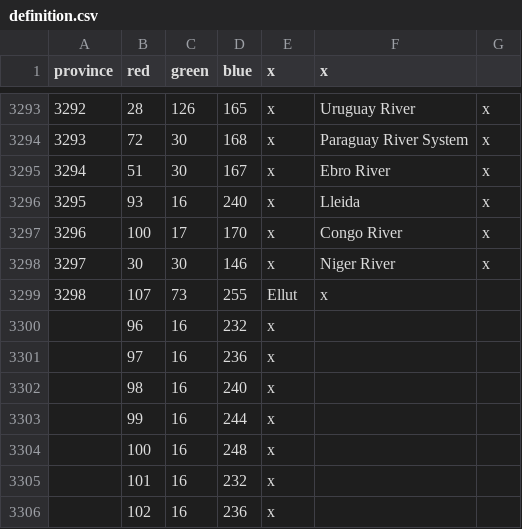
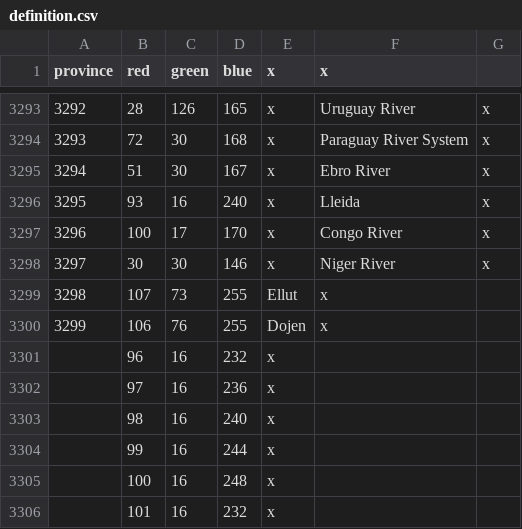
Before and after one commit to idkrealy/BCMP-1vs1, a CSV file: map/definition.csv, drawn as a sheet; only a part is shown, gaps mark what is left out; the shorter side is filled out with more unchanged rows.

```diff
--- a/map/definition.csv
+++ b/map/definition.csv
@@ -3299,2 +3299,3 @@ province;red;green;blue;x;x
 3298;107;73;255;Ellut;x
+3299;106;76;255;Dojen;x
 ;96;16;232;x
```
Also changed, not shown: 8 other files.
